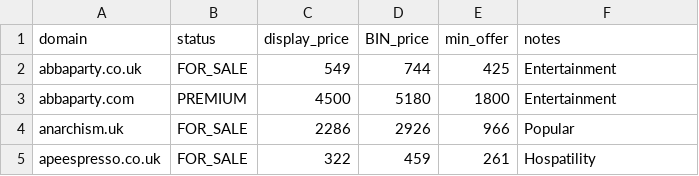
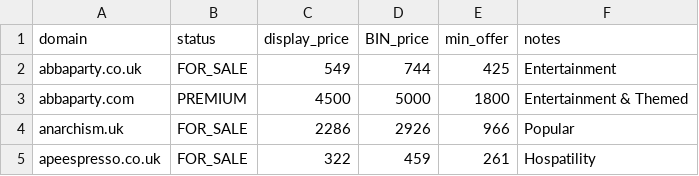
Before and after one commit to Kerns77/247brands-data, a CSV file: domains.csv, drawn as a sheet; only a part is shown.

Commit message:
Update domain entries and pricing in domains.csv
Updated the domains.csv file to reflect new domain entries and corrected the status and pricing information.

```diff
--- a/domains.csv
+++ b/domains.csv
@@ -2,3 +2,3 @@ domain,status,display_price,BIN_price,min_offer,notes
 abbaparty.co.uk,FOR_SALE,549,744,425,Entertainment
-abbaparty.com,PREMIUM,4500,5180,1800,Entertainment
+abbaparty.com,PREMIUM,4500,5000,1800,Entertainment & Themed
 anarchism.uk,FOR_SALE,2286,2926,966,Popular
```
